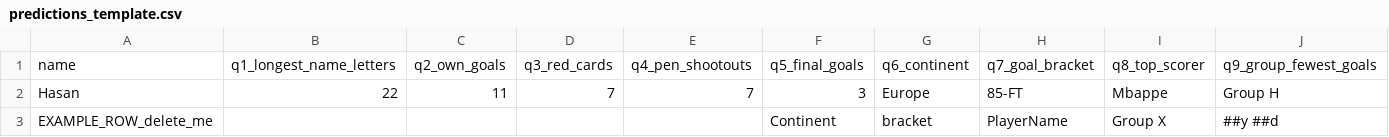
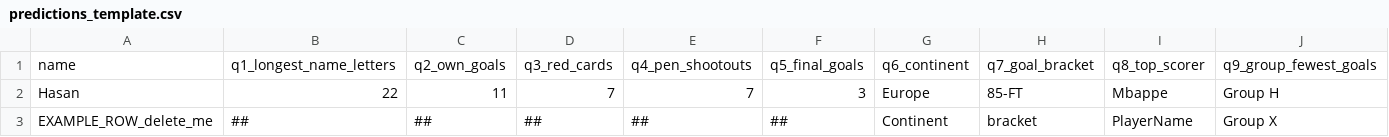
Before and after one commit to mhasan0137-ctrl/wc2026-pool, a CSV file: predictions_template.csv, drawn as a sheet; only a part is shown; the diff covers the shown part only; the diff names each change by its address in the sheet, - before the commit and + after, or states it on an @@ line.

Commit message:
prediction

```diff
--- a/predictions_template.csv
+++ b/predictions_template.csv
-B3: (empty)
+B3: ##
-C3: (empty)
+C3: ##
-D3: (empty)
+D3: ##
-E3: (empty)
+E3: ##
-F3: Continent
+F3: ##
-G3: bracket
+G3: Continent
-H3: PlayerName
+H3: bracket
-I3: Group X
+I3: PlayerName
-J3: ##y ##d
+J3: Group X
```
Also changed, not shown: 3 edited cells elsewhere in this file.
